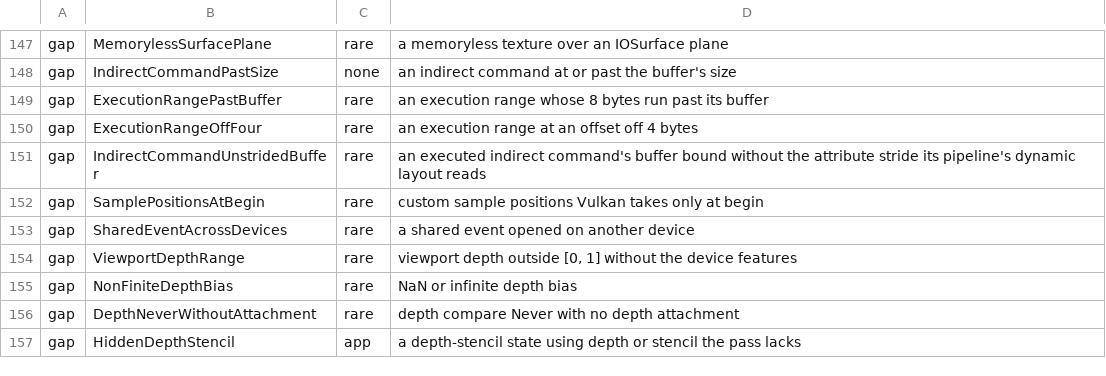
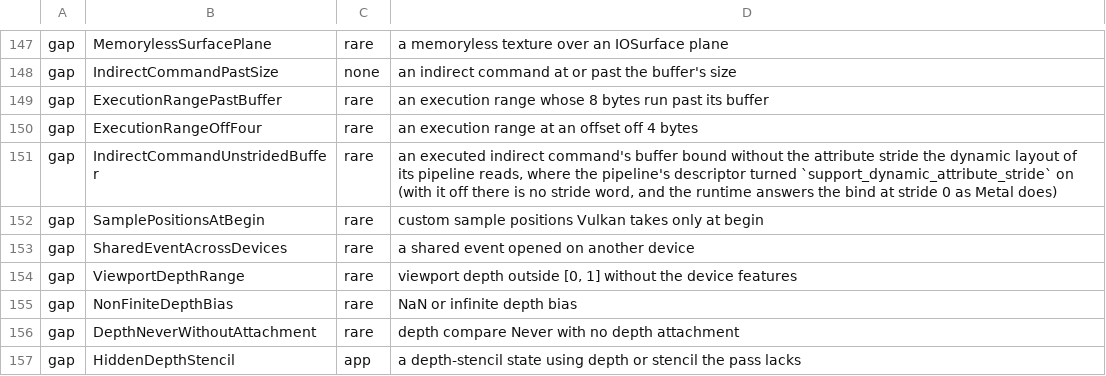
Before and after one commit to YahiaAngelo/metal2vulkan, a TSV file: scripts/refusal-surface/reach.tsv, drawn as a sheet; only a part is shown, gaps mark what is left out.

Commit message:
Read the problems a Problem forwards to, and hold each to a basis
The steps this packet landed as, in order:
- Keep the quoted Metal messages out of rustdoc's link syntax
- Record the runtime sources' hash after the sub-problem basis lines

Content: the tree of `development` at 3ade9d9999, unchanged.

```diff
--- a/scripts/refusal-surface/reach.tsv
+++ b/scripts/refusal-surface/reach.tsv
@@ -150,3 +150,3 @@ gap	ExecutionRangePastBuffer	rare	an execution range whose 8 bytes run past its
 gap	ExecutionRangeOffFour	rare	an execution range at an offset off 4 bytes
-gap	IndirectCommandUnstridedBuffer	rare	an executed indirect command's buffer bound without the attribute stride its pipeline's dynamic layout reads
+gap	IndirectCommandUnstridedBuffer	rare	an executed indirect command's buffer bound without the attribute stride the dynamic layout of its pipeline reads, where the pipeline's descriptor turned `support_dynamic_attribute_stride` on (with it off there is no stride word, and the runtime answers the bind at stride 0 as Metal does)
 gap	SamplePositionsAtBegin	rare	custom sample positions Vulkan takes only at begin
```
Also changed, not shown: 20 other files.
